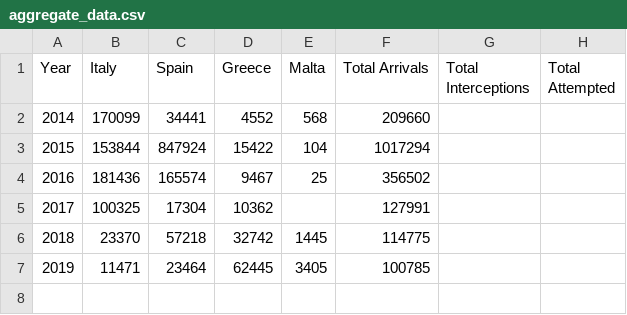
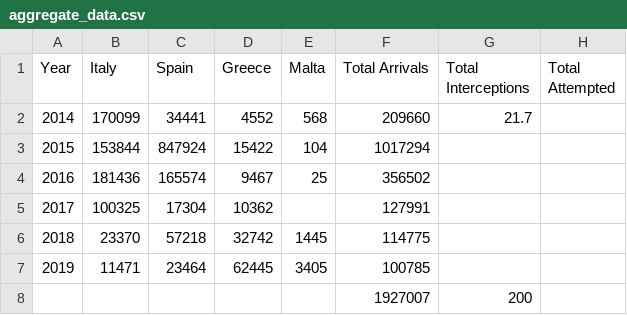
Before and after one commit to NedjaEM/med_migration_scrolly, a CSV file: public/Data/aggregate_data.csv, drawn as a sheet.

```diff
--- a/public/Data/aggregate_data.csv
+++ b/public/Data/aggregate_data.csv
@@ -1,3 +1,3 @@
 Year,Italy,Spain,Greece,Malta,Total Arrivals,Total Interceptions,Total Attempted
-2014,170099,34441,4552,568,209660,,
+2014,170099,34441,4552,568,209660,21.7,
 2015,153844,847924,15422,104,1017294,,
@@ -7 +7,2 @@ Year,Italy,Spain,Greece,Malta,Total Arrivals,Total Interceptions,Total Attempted
 2019,11471,23464,62445,3405,100785,,
+,,,,,1927007,200,
```
Also changed, not shown: 4 other files.
